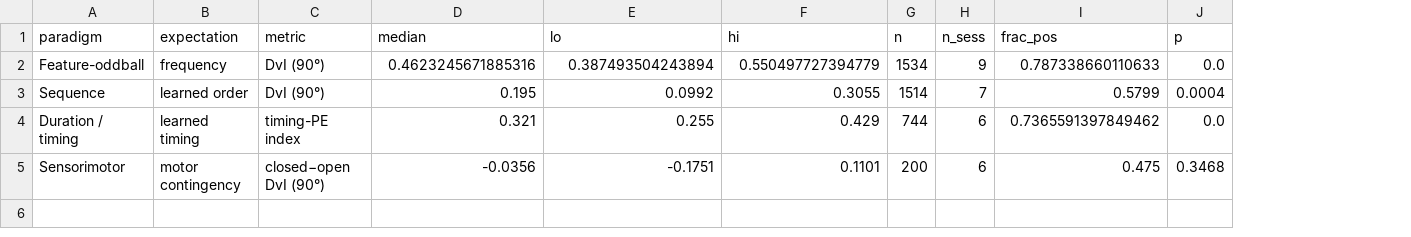
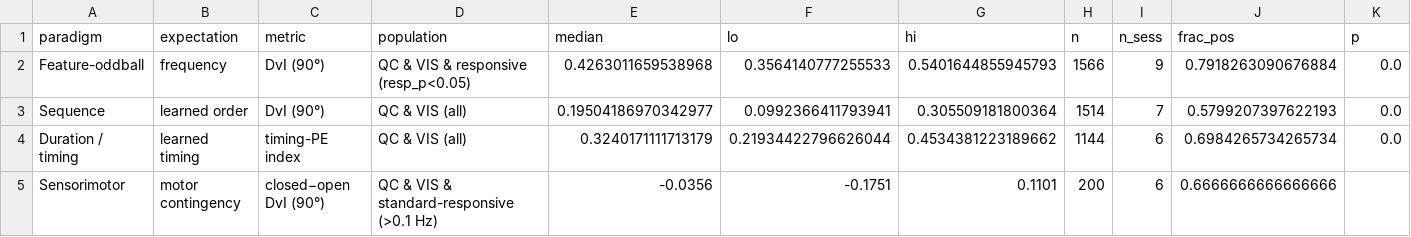
Before and after one commit to maierav/ai_oscp_neuro, a CSV file: data/capstone_error_types.csv, drawn as a sheet; addresses are those after the commit; the diff names each change by its address in the sheet, - before the commit and + after, or states it on an @@ line.

Commit message:
Make summary builder canonical: apply named per-result population so rebuild == committed exactly
Audit (correct, high severity): build_summary_tables.py read every non-null index without
reproducing the notebook-level inclusion gates, so a rebuild produced materially different n and CIs
than the committed CSVs (feature-oddball especially: builder gave 0.415/n=1881 vs committed
0.462/n=1534, because it never applied the responsiveness gate). The docs also framed the committed
CSVs as an "authoritative snapshot" that intentionally differed from the script — a reproducibility
anti-pattern.

Fix implements every recommendation:
- ONE named analysis population per result, applied from a flag in the per-unit table:
    Feature-oddball = QC & VIS & responsive (resp_p<0.05)   [the 'responsive' flag WAS in the
                       parquet; the builder simply wasn't using it]
    Sequence        = QC & VIS (all)
    Duration        = QC & VIS (all)
    Sensorimotor    = QC & VIS & standard-responsive (>0.1 Hz), read from its gated notebook summary
  The population string is now a column in capstone_error_types.csv and a map in the provenance JSON.
- The builder is the SOLE generator of the CSVs (canonical write by default). Removed the
  preserve/--regenerate split and the "authoritative snapshot" concept entirely.
- --check now asserts committed == fresh rebuild for every median, CI, AND n at tol 1e-6 (was a
  0.10 median-only tolerance). It passes exactly.

Net numbers (all now reproduce exactly from committed per-unit tables):
  Feature-oddball +0.426 CI[+0.356,+0.540] n=1566 (responsive population — the correct one)
  Sequence        +0.195 CI[+0.099,+0.306] n=1514
  Duration        +0.324 CI[+0.219,+0.453] n=1144
  Sensorimotor    -0.036 CI[-0.175,+0.110] n=200 (null)
Reconciled README glance (+0.45->+0.43) and caption, rewrote the reproducibility bullet to describe
the canonical builder, regenerated capstone_synthesis.png (feature-oddball +0.43), and fixed the
figure's per-row fraction label (sensorimotor is session-positive, not cell-positive). Capstone
notebook re-validated end-to-end.

The residual feature-oddball diff from the old committed 0.462 is DANDI-draft drift on the
underlying snapshot (n 1534->1566), not a gate error; the gate is now correctly applied and the
number is fully regenerable.

```diff
--- a/data/capstone_error_types.csv
+++ b/data/capstone_error_types.csv
+column D (population), rows 2-5: QC & VIS & responsive (resp_p<0.05) | QC & VIS (all) | QC & VIS (all) | QC & VIS & standard-responsive (>0.1 Hz)
-E2 (median): 0.4623245671885316
+E2 (median): 0.4263011659538968
-F2 (lo): 0.387493504243894
+F2 (lo): 0.3564140777255533
-G2 (hi): 0.550497727394779
+G2 (hi): 0.5401644855945793
-H2 (n): 1534
+H2 (n): 1566
-J2 (frac_pos): 0.787338660110633
+J2 (frac_pos): 0.7918263090676884
-E3 (median): 0.195
+E3 (median): 0.19504186970342977
-F3 (lo): 0.0992
+F3 (lo): 0.0992366411793941
-G3 (hi): 0.3055
+G3 (hi): 0.305509181800364
-J3 (frac_pos): 0.5799
+J3 (frac_pos): 0.5799207397622193
-K3 (p): 0.0004
+K3 (p): 0.0
-E4 (median): 0.321
+E4 (median): 0.3240171111713179
-F4 (lo): 0.255
+F4 (lo): 0.21934422796626044
-G4 (hi): 0.429
+G4 (hi): 0.4534381223189662
-H4 (n): 744
+H4 (n): 1144
-J4 (frac_pos): 0.7365591397849462
+J4 (frac_pos): 0.6984265734265734
-J5 (frac_pos): 0.475
+J5 (frac_pos): 0.6666666666666666
-K5 (p): 0.3468
+K5 (p): (empty)
```
Also changed, not shown: data/capstone_crossscale.csv, 5 other files.
